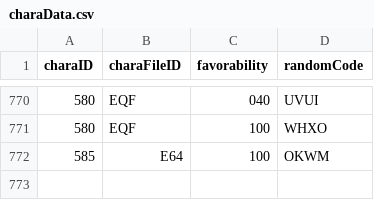
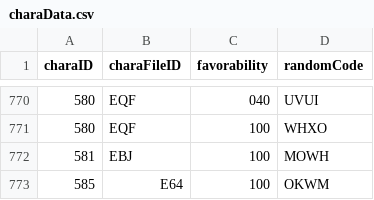
Before and after one commit to Kutouzi/FruitPickingTools, a CSV file: charaMap/charaData.csv, drawn as a sheet; only a part is shown, gaps mark what is left out; the diff names each change by its address in the sheet, - before the commit and + after, or states it on an @@ line.

Commit message:
更新至2023.4.18

```diff
--- a/charaMap/charaData.csv
+++ b/charaMap/charaData.csv
+row 772: 581 | EBJ | 100 | MOWH
```
